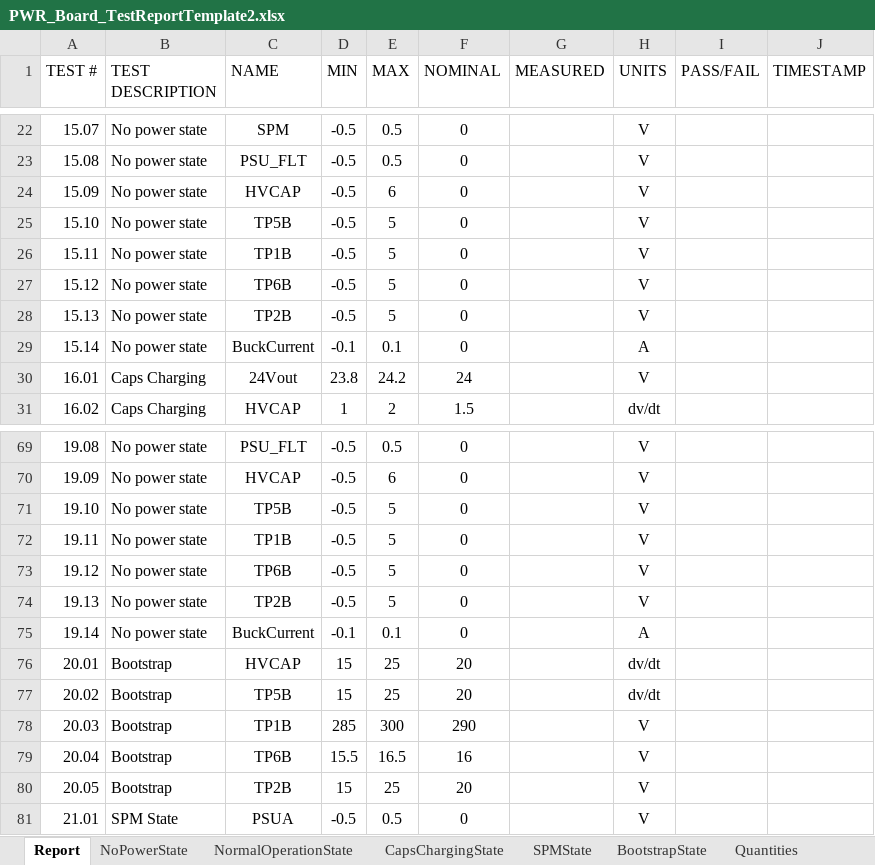
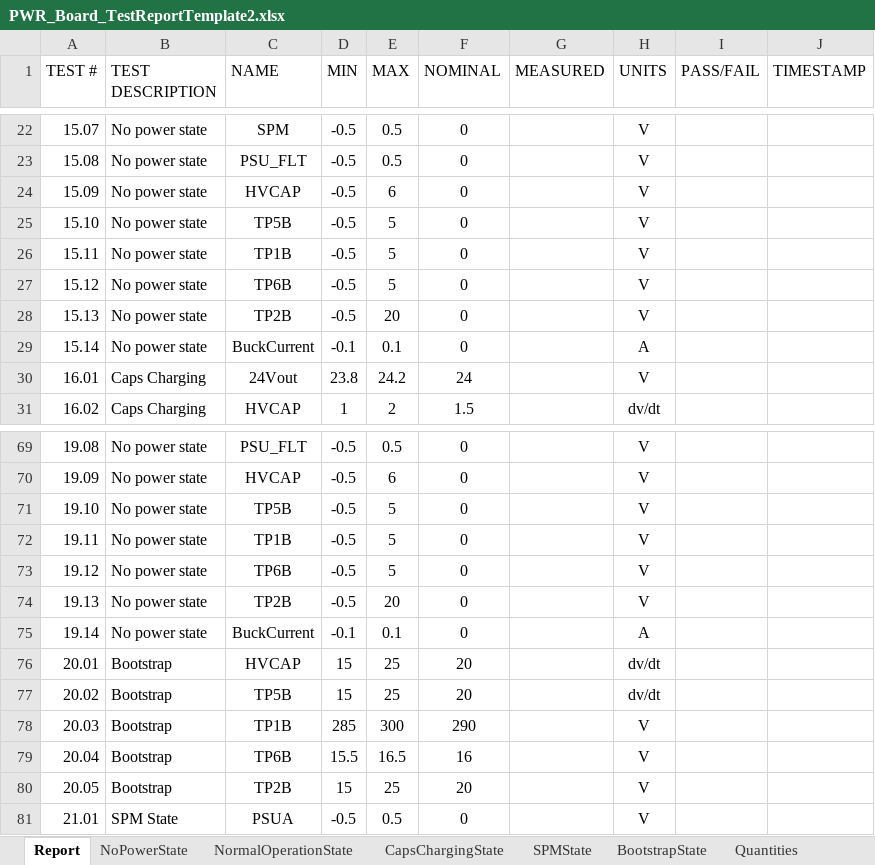
Before and after one commit to ninja-lab/pluto, an Excel workbook: PWRAutomatedTest/385-0030-TestSet/PWR_Board_TestReportTemplate2.xlsx, sheet Report, drawn as a sheet; only a part is shown, gaps mark what is left out; values as stored, in another font and other column widths than the file's, no borders; the diff names each change by its address in the sheet, - before the commit and + after, or states it on an @@ line.

```diff
--- a/PWRAutomatedTest/385-0030-TestSet/PWR_Board_TestReportTemplate2.xlsx (sheet Report)
+++ b/PWRAutomatedTest/385-0030-TestSet/PWR_Board_TestReportTemplate2.xlsx (sheet Report)
-E28 (MAX): 5
+E28 (MAX): 20
-E74 (MAX): 5
+E74 (MAX): 20
```
Also changed, not shown: sheet NoPowerState, 1 other file.
